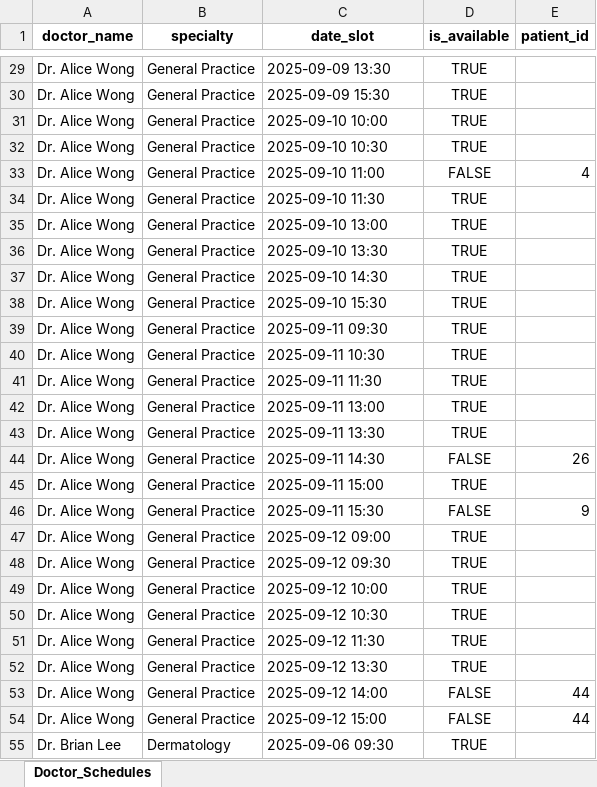
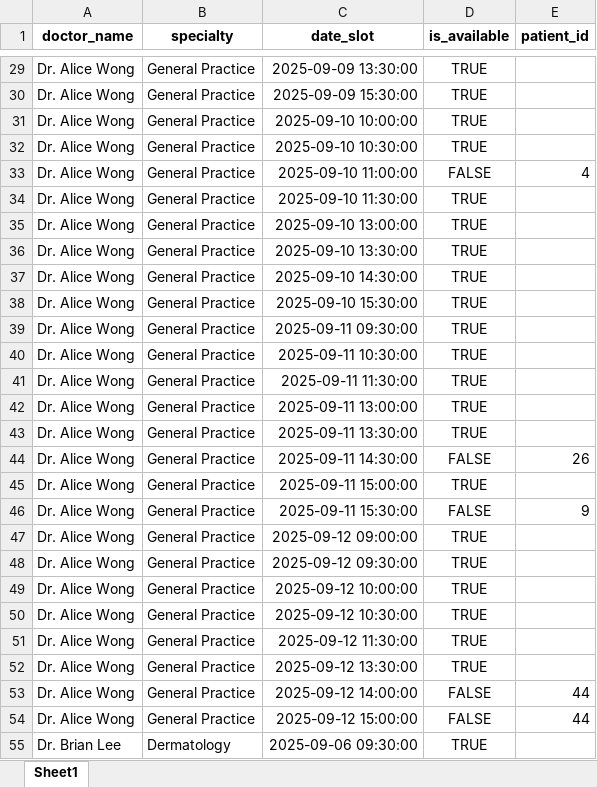
Before and after one commit to 051188-rk/AI-agent-RagaAI, an Excel workbook: data/doctors.xlsx, sheet Sheet1, drawn as a sheet; only a part is shown, gaps mark what is left out; values as stored, in another font and other column widths than the file's, no borders; the diff covers the shown part only; the diff names each change by its address in the sheet, - before the commit and + after, or states it on an @@ line.

```diff
--- a/data/doctors.xlsx (sheet Sheet1)
+++ b/data/doctors.xlsx (sheet Sheet1)
-sheet tab: Doctor_Schedules
+sheet tab: Sheet1
-C29 (date_slot): 2025-09-09 13:30
+C29 (date_slot): 2025-09-09 13:30:00
-C30 (date_slot): 2025-09-09 15:30
+C30 (date_slot): 2025-09-09 15:30:00
-C31 (date_slot): 2025-09-10 10:00
+C31 (date_slot): 2025-09-10 10:00:00
-C32 (date_slot): 2025-09-10 10:30
+C32 (date_slot): 2025-09-10 10:30:00
-C33 (date_slot): 2025-09-10 11:00
+C33 (date_slot): 2025-09-10 11:00:00
-C34 (date_slot): 2025-09-10 11:30
+C34 (date_slot): 2025-09-10 11:30:00
-C35 (date_slot): 2025-09-10 13:00
+C35 (date_slot): 2025-09-10 13:00:00
-C36 (date_slot): 2025-09-10 13:30
+C36 (date_slot): 2025-09-10 13:30:00
-C37 (date_slot): 2025-09-10 14:30
+C37 (date_slot): 2025-09-10 14:30:00
-C38 (date_slot): 2025-09-10 15:30
+C38 (date_slot): 2025-09-10 15:30:00
-C39 (date_slot): 2025-09-11 09:30
+C39 (date_slot): 2025-09-11 09:30:00
-C40 (date_slot): 2025-09-11 10:30
+C40 (date_slot): 2025-09-11 10:30:00
-C41 (date_slot): 2025-09-11 11:30
+C41 (date_slot): 2025-09-11 11:30:00
-C42 (date_slot): 2025-09-11 13:00
+C42 (date_slot): 2025-09-11 13:00:00
-C43 (date_slot): 2025-09-11 13:30
+C43 (date_slot): 2025-09-11 13:30:00
-C44 (date_slot): 2025-09-11 14:30
+C44 (date_slot): 2025-09-11 14:30:00
-C45 (date_slot): 2025-09-11 15:00
+C45 (date_slot): 2025-09-11 15:00:00
-C46 (date_slot): 2025-09-11 15:30
+C46 (date_slot): 2025-09-11 15:30:00
-C47 (date_slot): 2025-09-12 09:00
+C47 (date_slot): 2025-09-12 09:00:00
-C48 (date_slot): 2025-09-12 09:30
+C48 (date_slot): 2025-09-12 09:30:00
-C49 (date_slot): 2025-09-12 10:00
+C49 (date_slot): 2025-09-12 10:00:00
-C50 (date_slot): 2025-09-12 10:30
+C50 (date_slot): 2025-09-12 10:30:00
-C51 (date_slot): 2025-09-12 11:30
+C51 (date_slot): 2025-09-12 11:30:00
-C52 (date_slot): 2025-09-12 13:30
+C52 (date_slot): 2025-09-12 13:30:00
-C53 (date_slot): 2025-09-12 14:00
+C53 (date_slot): 2025-09-12 14:00:00
-C54 (date_slot): 2025-09-12 15:00
+C54 (date_slot): 2025-09-12 15:00:00
-C55 (date_slot): 2025-09-06 09:30
+C55 (date_slot): 2025-09-06 09:30:00
```
Also changed, not shown: 370 edited cells elsewhere in this sheet, 5 other files.
